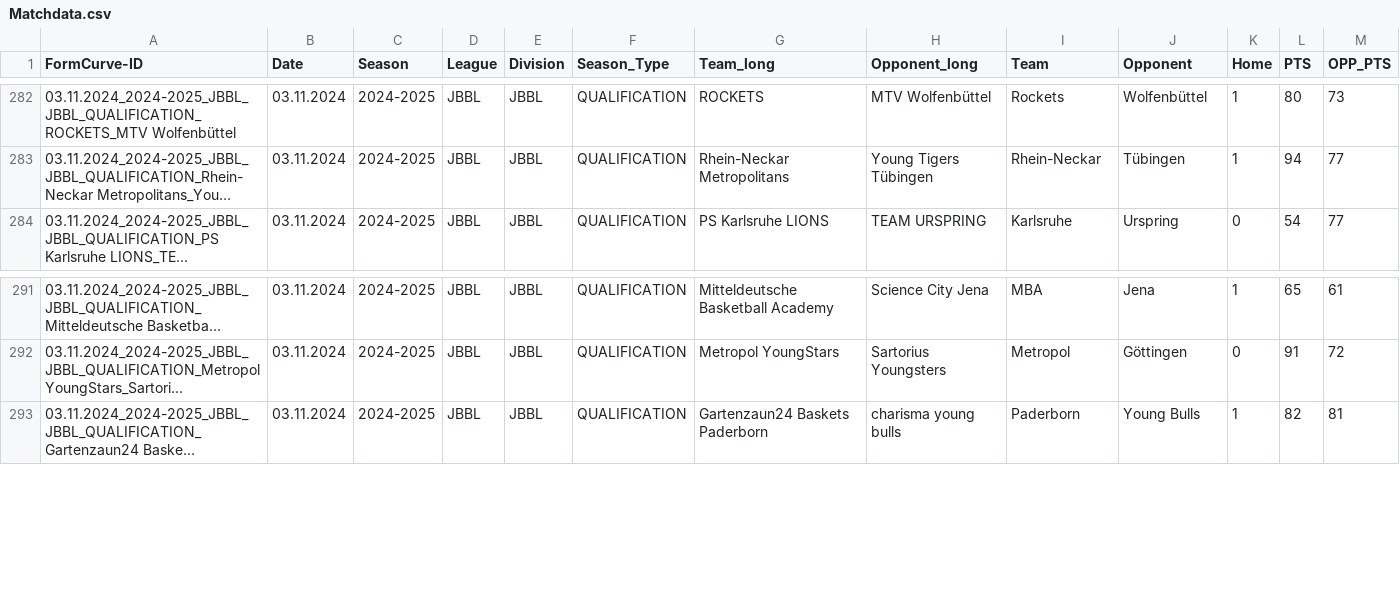
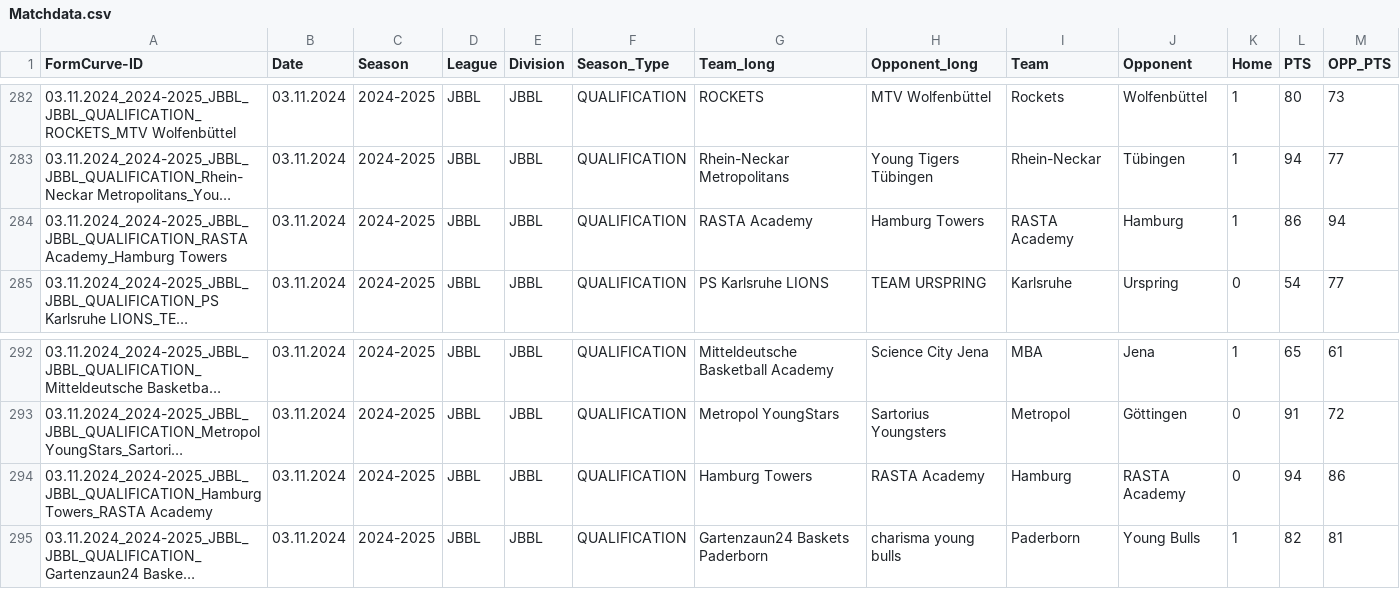
Before and after one commit to Lurppi/basketball-stats, a CSV file: backend/data/Matchdata.csv, drawn as a sheet; only a part is shown, gaps mark what is left out; long unchanged cells end in …; the diff names each change by its address in the sheet, - before the commit and + after, or states it on an @@ line.

```diff
--- a/backend/data/Matchdata.csv
+++ b/backend/data/Matchdata.csv
+row 284: 03.11.2024_2024-2025_JBBL_JBBL_QUALIFICATION_RASTA Academy_Hamburg Towers | 03.11.2024 | 2024-2025 | JBBL | JBBL | QUALIFICATION | RASTA Academy | Hamburg Towers | RASTA Academy | Hamburg | 1 | 86 | 94
+row 294: 03.11.2024_2024-2025_JBBL_JBBL_QUALIFICATION_Hamburg Towers_RASTA Academy | 03.11.2024 | 2024-2025 | JBBL | JBBL | QUALIFICATION | Hamburg Towers | RASTA Academy | Hamburg | RASTA Academy | 0 | 94 | 86
```
Also changed, not shown: backend/data/TEAMS.csv.
